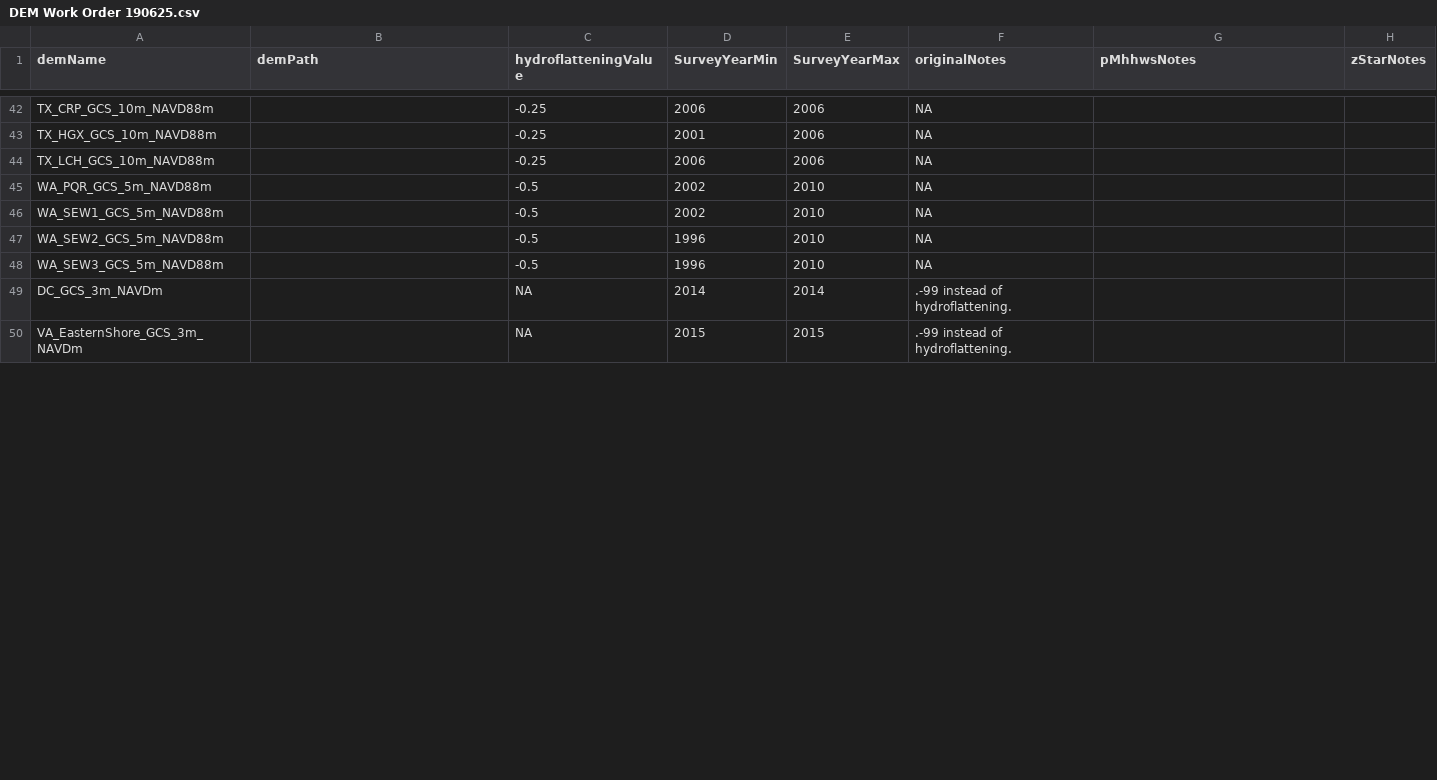
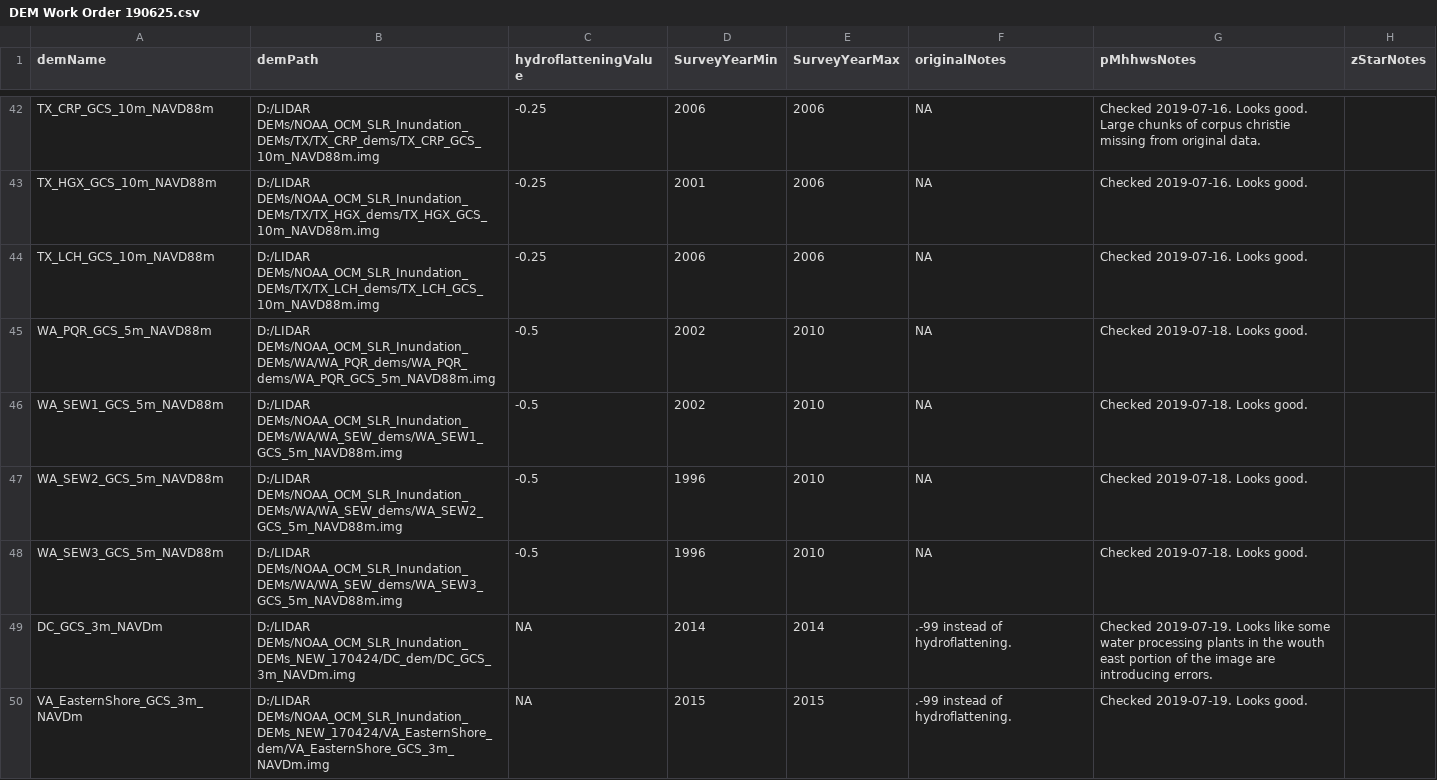
Before and after one commit to Smithsonian/z-star-mapping, a CSV file: tables/DEM Work Order 190625.csv, drawn as a sheet; only a part is shown, gaps mark what is left out; the diff covers the shown part only; the diff names each change by its address in the sheet, - before the commit and + after, or states it on an @@ line.

Commit message:
Analysed Z-star data by watershed.

```diff
--- a/tables/DEM Work Order 190625.csv
+++ b/tables/DEM Work Order 190625.csv
-B42 (demPath): (empty)
+B42 (demPath): D:/LIDAR DEMs/NOAA_OCM_SLR_Inundation_DEMs/TX/TX_CRP_dems/TX_CRP_GCS_10m_NAVD88m.img
-G42 (pMhhwsNotes): (empty)
+G42 (pMhhwsNotes): Checked 2019-07-16. Looks good. Large chunks of corpus christie missing from original data.
-B43 (demPath): (empty)
+B43 (demPath): D:/LIDAR DEMs/NOAA_OCM_SLR_Inundation_DEMs/TX/TX_HGX_dems/TX_HGX_GCS_10m_NAVD88m.img
-G43:G44 (pMhhwsNotes): (empty)
+G43:G44 (pMhhwsNotes): Checked 2019-07-16. Looks good.
-B44 (demPath): (empty)
+B44 (demPath): D:/LIDAR DEMs/NOAA_OCM_SLR_Inundation_DEMs/TX/TX_LCH_dems/TX_LCH_GCS_10m_NAVD88m.img
-B45 (demPath): (empty)
+B45 (demPath): D:/LIDAR DEMs/NOAA_OCM_SLR_Inundation_DEMs/WA/WA_PQR_dems/WA_PQR_dems/WA_PQR_GCS_5m_NAVD88m.img
-G45:G48 (pMhhwsNotes): (empty)
+G45:G48 (pMhhwsNotes): Checked 2019-07-18. Looks good.
-B46 (demPath): (empty)
+B46 (demPath): D:/LIDAR DEMs/NOAA_OCM_SLR_Inundation_DEMs/WA/WA_SEW_dems/WA_SEW1_GCS_5m_NAVD88m.img
-B47 (demPath): (empty)
+B47 (demPath): D:/LIDAR DEMs/NOAA_OCM_SLR_Inundation_DEMs/WA/WA_SEW_dems/WA_SEW2_GCS_5m_NAVD88m.img
-B48 (demPath): (empty)
+B48 (demPath): D:/LIDAR DEMs/NOAA_OCM_SLR_Inundation_DEMs/WA/WA_SEW_dems/WA_SEW3_GCS_5m_NAVD88m.img
-B49 (demPath): (empty)
+B49 (demPath): D:/LIDAR DEMs/NOAA_OCM_SLR_Inundation_DEMs_NEW_170424/DC_dem/DC_GCS_3m_NAVDm.img
-G49 (pMhhwsNotes): (empty)
+G49 (pMhhwsNotes): Checked 2019-07-19. Looks like some water processing plants in the wouth east portion of the image are introducing errors.
-B50 (demPath): (empty)
+B50 (demPath): D:/LIDAR DEMs/NOAA_OCM_SLR_Inundation_DEMs_NEW_170424/VA_EasternShore_dem/VA_EasternShore_GCS_3m_NAVDm.img
-G50 (pMhhwsNotes): (empty)
+G50 (pMhhwsNotes): Checked 2019-07-19. Looks good.
```
Also changed, not shown: 74 edited cells elsewhere in this file, 20 other files.
